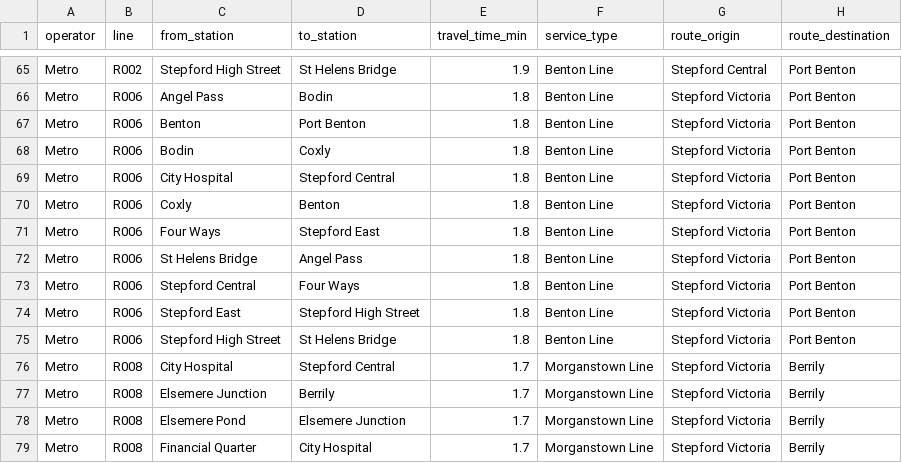
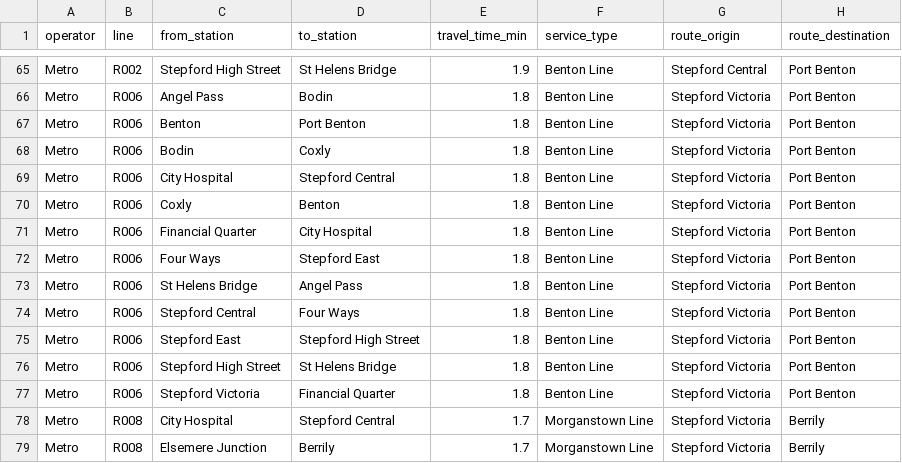
Before and after one commit to saw24033/edw, a CSV file: rail_routes.csv, drawn as a sheet; only a part is shown, gaps mark what is left out; the shorter side is filled out with more unchanged rows; the diff names each change by its address in the sheet, - before the commit and + after, or states it on an @@ line.

```diff
--- a/rail_routes.csv
+++ b/rail_routes.csv
+row 71: Metro | R006 | Financial Quarter | City Hospital | 1.8 | Benton Line | Stepford Victoria | Port Benton
+row 77: Metro | R006 | Stepford Victoria | Financial Quarter | 1.8 | Benton Line | Stepford Victoria | Port Benton
```
Also changed, not shown: ee/SCR_Routes_and_Stops.csv, 1 other file.
